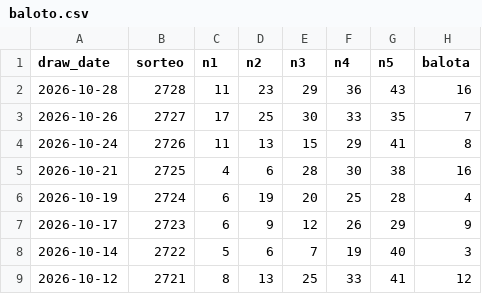
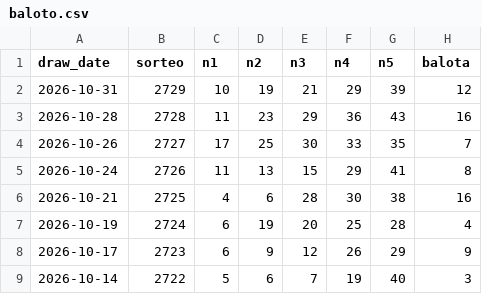
Before and after one commit to Erixk90/sorteos, a CSV file: data/baloto.csv, drawn as a sheet; only a part is shown; the shorter side is filled out with more unchanged rows; the diff names each change by its address in the sheet, - before the commit and + after, or states it on an @@ line.

```diff
--- a/data/baloto.csv
+++ b/data/baloto.csv
+row 2: 2026-10-31 | 2729 | 10 | 19 | 21 | 29 | 39 | 12
```
